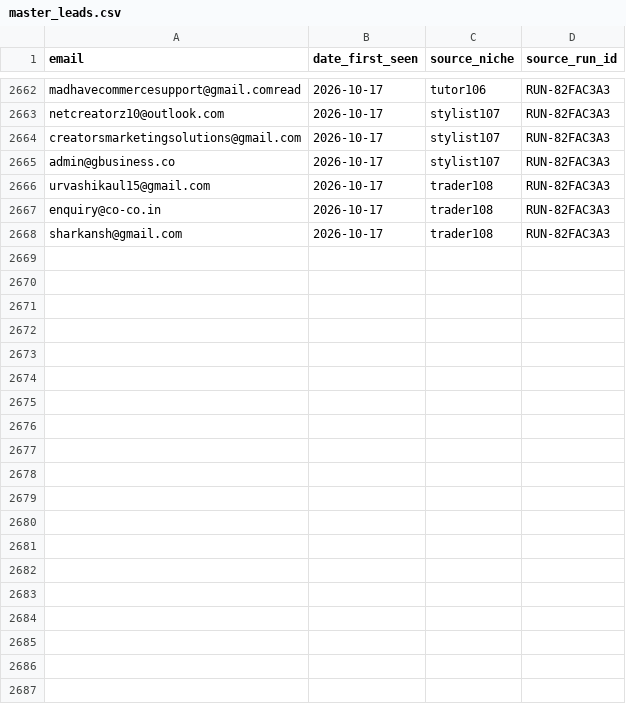
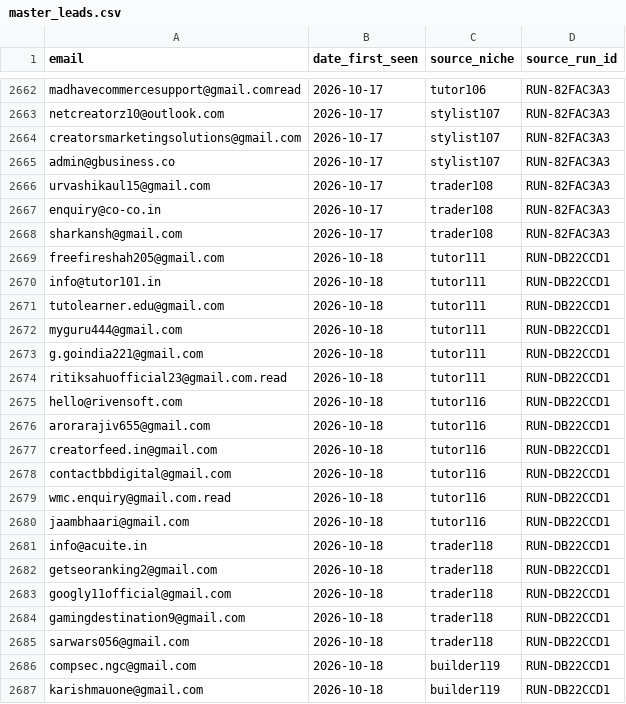
Before and after one commit to ayushdesign4/daily-lead-agent, a CSV file: data/master_leads.csv, drawn as a sheet; only a part is shown, gaps mark what is left out; the diff covers the shown part only; the diff names each change by its address in the sheet, - before the commit and + after, or states it on an @@ line.

```diff
--- a/data/master_leads.csv
+++ b/data/master_leads.csv
+row 2669: freefireshah205@gmail.com | 2026-10-18 | tutor111 | RUN-DB22CCD1
+row 2670: info@tutor101.in | 2026-10-18 | tutor111 | RUN-DB22CCD1
+row 2671: tutolearner.edu@gmail.com | 2026-10-18 | tutor111 | RUN-DB22CCD1
+row 2672: myguru444@gmail.com | 2026-10-18 | tutor111 | RUN-DB22CCD1
+row 2673: g.goindia221@gmail.com | 2026-10-18 | tutor111 | RUN-DB22CCD1
+row 2674: ritiksahuofficial23@gmail.com.read | 2026-10-18 | tutor111 | RUN-DB22CCD1
+row 2675: hello@rivensoft.com | 2026-10-18 | tutor116 | RUN-DB22CCD1
+row 2676: arorarajiv655@gmail.com | 2026-10-18 | tutor116 | RUN-DB22CCD1
+row 2677: creatorfeed.in@gmail.com | 2026-10-18 | tutor116 | RUN-DB22CCD1
+row 2678: contactbbdigital@gmail.com | 2026-10-18 | tutor116 | RUN-DB22CCD1
+row 2679: wmc.enquiry@gmail.com.read | 2026-10-18 | tutor116 | RUN-DB22CCD1
+row 2680: jaambhaari@gmail.com | 2026-10-18 | tutor116 | RUN-DB22CCD1
+row 2681: info@acuite.in | 2026-10-18 | trader118 | RUN-DB22CCD1
+row 2682: getseoranking2@gmail.com | 2026-10-18 | trader118 | RUN-DB22CCD1
+row 2683: googly11official@gmail.com | 2026-10-18 | trader118 | RUN-DB22CCD1
+row 2684: gamingdestination9@gmail.com | 2026-10-18 | trader118 | RUN-DB22CCD1
+row 2685: sarwars056@gmail.com | 2026-10-18 | trader118 | RUN-DB22CCD1
+row 2686: compsec.ngc@gmail.com | 2026-10-18 | builder119 | RUN-DB22CCD1
+row 2687: karishmauone@gmail.com | 2026-10-18 | builder119 | RUN-DB22CCD1
```
Also changed, not shown: 13 added rows elsewhere in this file, data/pending_queue.csv, 2 other files.
